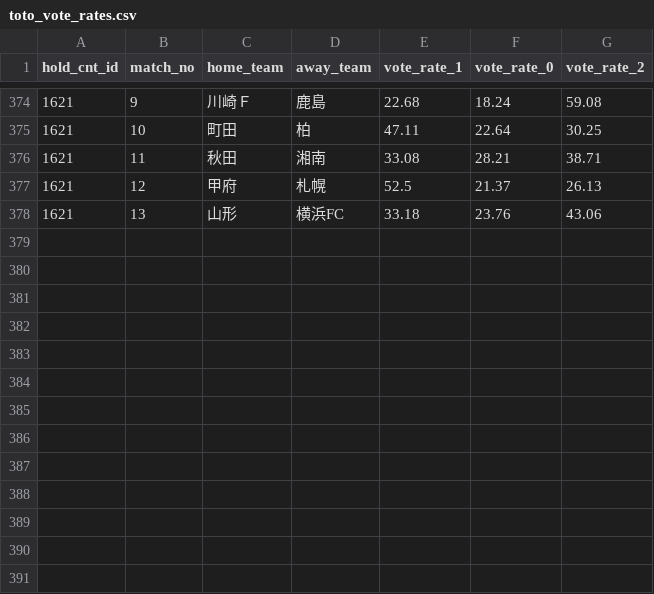
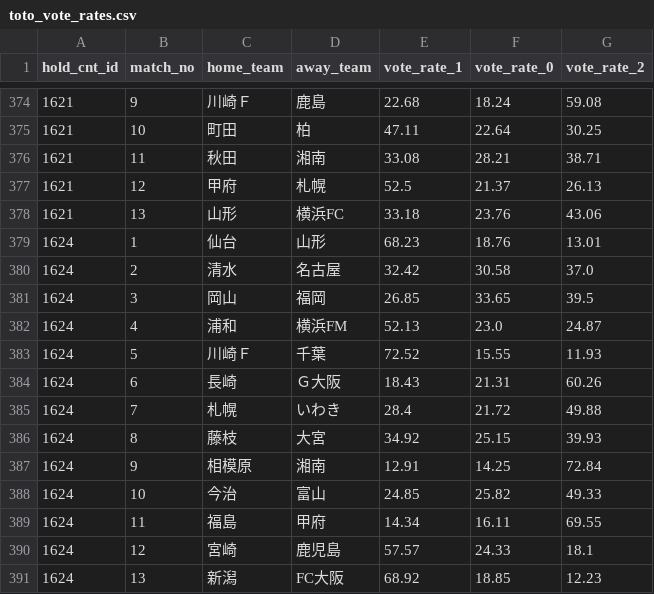
Before and after one commit to Usobanana/toto-prediction-ai, a CSV file: data/raw/toto_vote_rates.csv, drawn as a sheet; only a part is shown, gaps mark what is left out; the diff names each change by its address in the sheet, - before the commit and + after, or states it on an @@ line.

```diff
--- a/data/raw/toto_vote_rates.csv
+++ b/data/raw/toto_vote_rates.csv
+row 379: 1624 | 1 | 仙台 | 山形 | 68.23 | 18.76 | 13.01
+row 380: 1624 | 2 | 清水 | 名古屋 | 32.42 | 30.58 | 37.0
+row 381: 1624 | 3 | 岡山 | 福岡 | 26.85 | 33.65 | 39.5
+row 382: 1624 | 4 | 浦和 | 横浜FM | 52.13 | 23.0 | 24.87
+row 383: 1624 | 5 | 川崎Ｆ | 千葉 | 72.52 | 15.55 | 11.93
+row 384: 1624 | 6 | 長崎 | Ｇ大阪 | 18.43 | 21.31 | 60.26
+row 385: 1624 | 7 | 札幌 | いわき | 28.4 | 21.72 | 49.88
+row 386: 1624 | 8 | 藤枝 | 大宮 | 34.92 | 25.15 | 39.93
+row 387: 1624 | 9 | 相模原 | 湘南 | 12.91 | 14.25 | 72.84
+row 388: 1624 | 10 | 今治 | 富山 | 24.85 | 25.82 | 49.33
+row 389: 1624 | 11 | 福島 | 甲府 | 14.34 | 16.11 | 69.55
+row 390: 1624 | 12 | 宮崎 | 鹿児島 | 57.57 | 24.33 | 18.1
+row 391: 1624 | 13 | 新潟 | FC大阪 | 68.92 | 18.85 | 12.23
```
Also changed, not shown: 8 other files.
